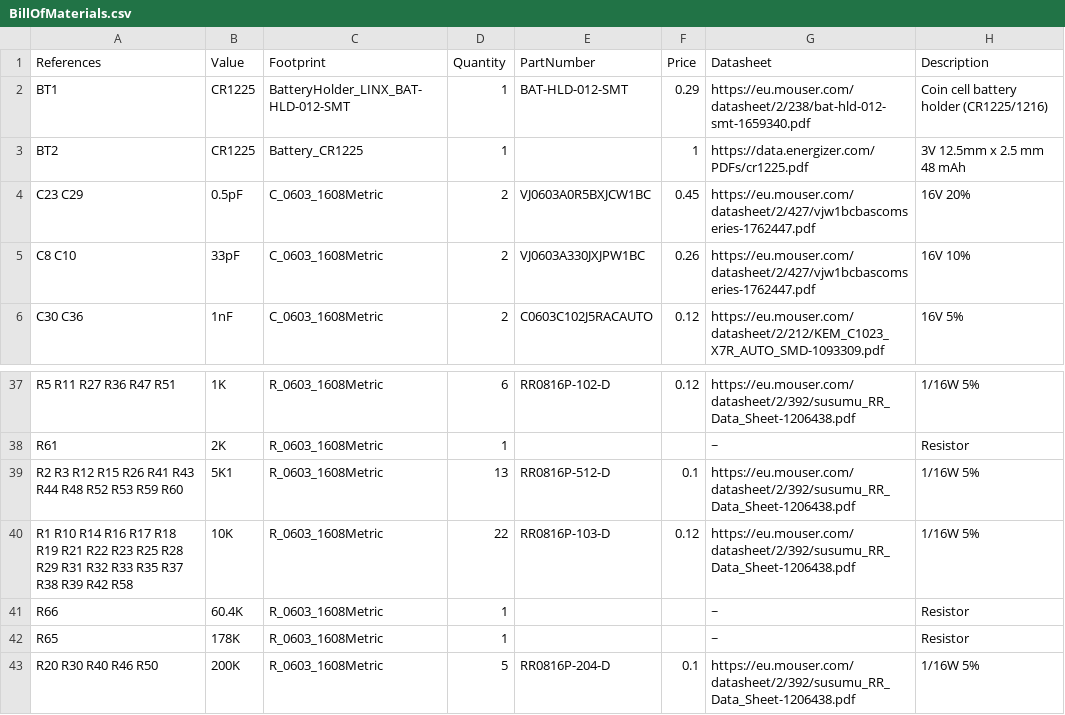
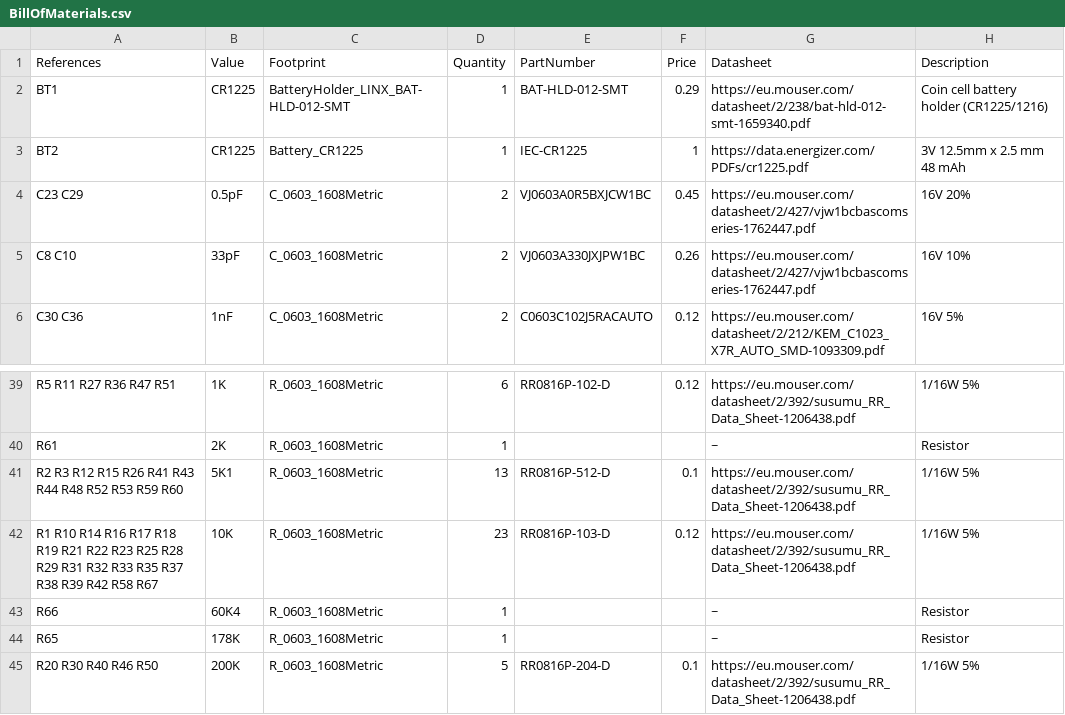
Before and after one commit to fossasia/pslab-hardware, a CSV file: docs/components/BillOfMaterials.csv, drawn as a sheet; only a part is shown, gaps mark what is left out; the diff covers the shown part only.

```diff
--- a/docs/components/BillOfMaterials.csv
+++ b/docs/components/BillOfMaterials.csv
@@ -2,3 +2,3 @@ References,Value,Footprint,Quantity,PartNumber,Price,Datasheet,Description
 BT1,CR1225,BatteryHolder_LINX_BAT-HLD-012-SMT,1,BAT-HLD-012-SMT,0.29,https://eu.mouser.com/datasheet/2/238/bat-hld-012-smt-1659340.pdf,Coin cell battery holder (CR1225/1216)
-BT2,CR1225,Battery_CR1225,1,,1,https://data.energizer.com/PDFs/cr1225.pdf,3V 12.5mm x 2.5 mm 48 mAh
+BT2,CR1225,Battery_CR1225,1,IEC-CR1225,1,https://data.energizer.com/PDFs/cr1225.pdf,3V 12.5mm x 2.5 mm 48 mAh
 C23 C29,0.5pF,C_0603_1608Metric,2,VJ0603A0R5BXJCW1BC,0.45,https://eu.mouser.com/datasheet/2/427/vjw1bcbascomseries-1762447.pdf,16V 20%
@@ -39,4 +41,4 @@ R61,2K,R_0603_1608Metric,1,,,~,Resistor
 R2 R3 R12 R15 R26 R41 R43 R44 R48 R52 R53 R59 R60,5K1,R_0603_1608Metric,13,RR0816P-512-D,0.1,https://eu.mouser.com/datasheet/2/392/susumu_RR_Data_Sheet-1206438.pdf,1/16W 5%
-R1 R10 R14 R16 R17 R18 R19 R21 R22 R23 R25 R28 R29 R31 R32 R33 R35 R37 R38 R39 R42 R58,10K,R_0603_1608Metric,22,RR0816P-103-D,0.12,https://eu.mouser.com/datasheet/2/392/susumu_RR_Data_Sheet-1206438.pdf,1/16W 5%
-R66,60.4K,R_0603_1608Metric,1,,,~,Resistor
+R1 R10 R14 R16 R17 R18 R19 R21 R22 R23 R25 R28 R29 R31 R32 R33 R35 R37 R38 R39 R42 R58 R67,10K,R_0603_1608Metric,23,RR0816P-103-D,0.12,https://eu.mouser.com/datasheet/2/392/susumu_RR_Data_Sheet-1206438.pdf,1/16W 5%
+R66,60K4,R_0603_1608Metric,1,,,~,Resistor
 R65,178K,R_0603_1608Metric,1,,,~,Resistor
```
Also changed, not shown: 2 added rows and 31 edited cells elsewhere in this file, docs/position_files/PositionFile.csv, 18 other files.
